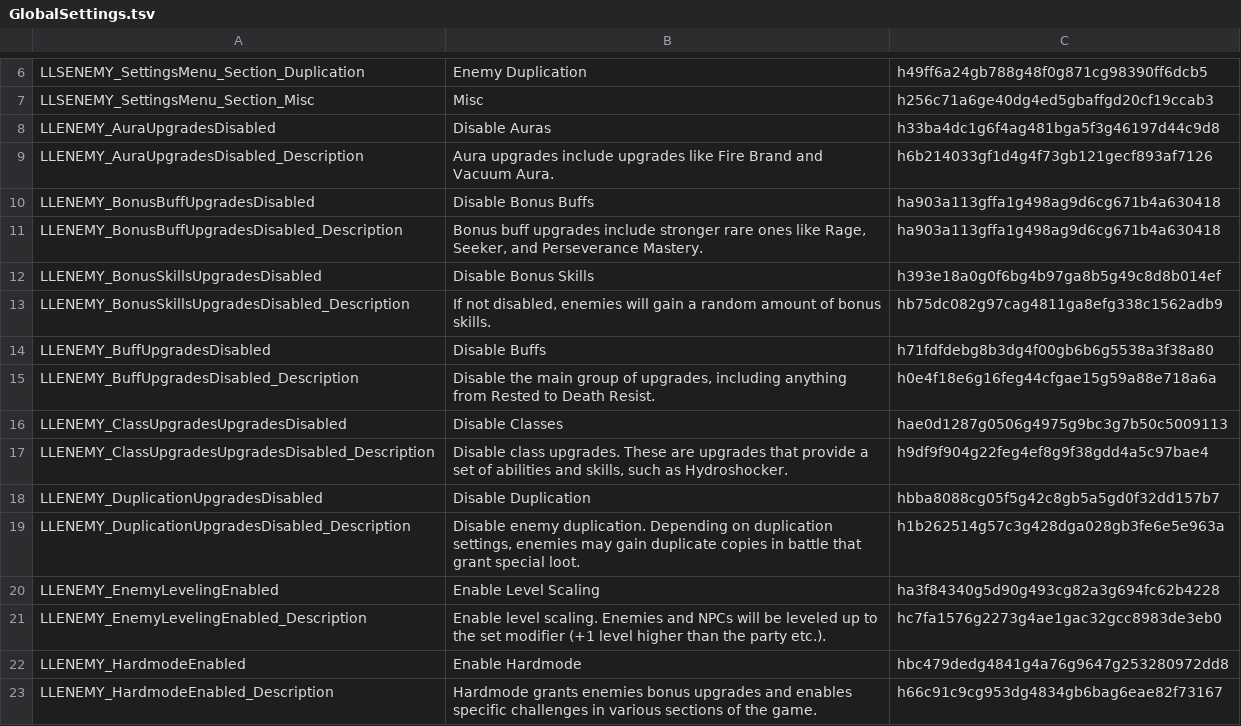
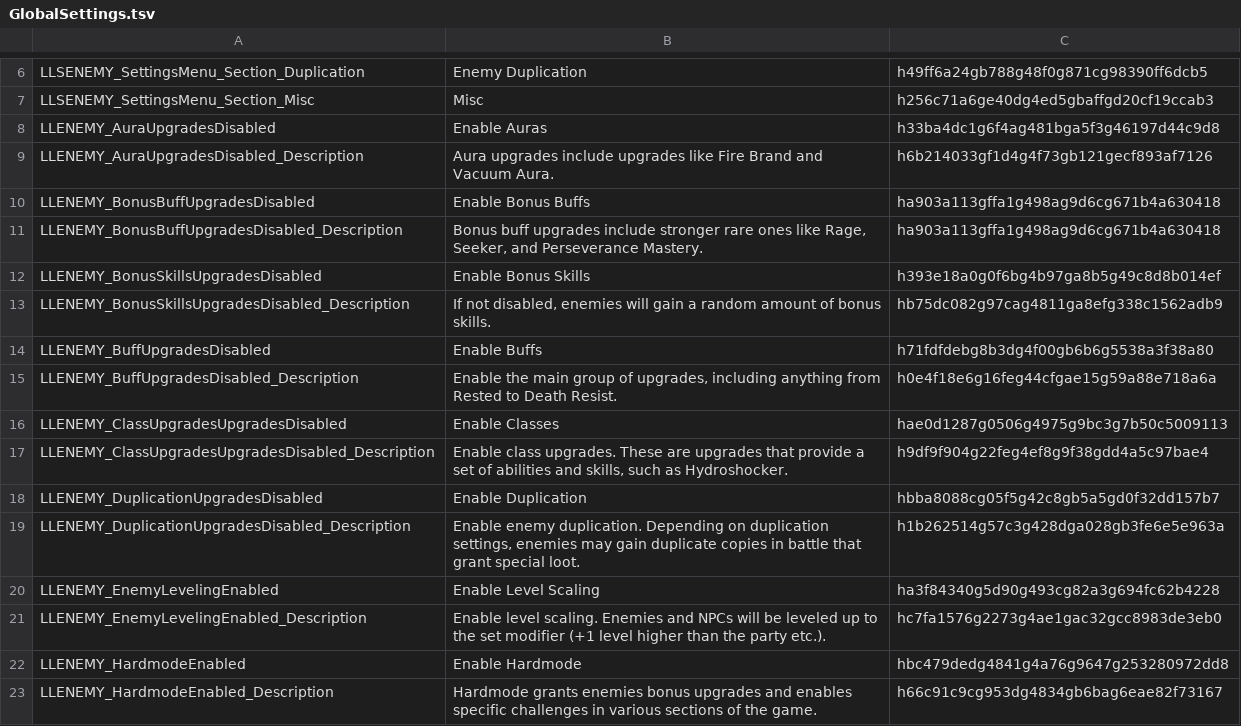
Before and after one commit to LaughingLeader-DOS2-Mods/SuperEnemyUpgradeOverhaul, a TSV file: LocalKeys/GlobalSettings.tsv, drawn as a sheet; only a part is shown, gaps mark what is left out; the diff covers the shown part only.

```diff
--- a/LocalKeys/GlobalSettings.tsv
+++ b/LocalKeys/GlobalSettings.tsv
@@ -7,14 +7,14 @@ LLSENEMY_SettingsMenu_Section_Duplication	Enemy Duplication	h49ff6a24gb788g48f0g
 LLSENEMY_SettingsMenu_Section_Misc	Misc	h256c71a6ge40dg4ed5gbaffgd20cf19ccab3
-LLENEMY_AuraUpgradesDisabled	Disable Auras	h33ba4dc1g6f4ag481bga5f3g46197d44c9d8
+LLENEMY_AuraUpgradesDisabled	Enable Auras	h33ba4dc1g6f4ag481bga5f3g46197d44c9d8
 LLENEMY_AuraUpgradesDisabled_Description	Aura upgrades include upgrades like Fire Brand and Vacuum Aura.	h6b214033gf1d4g4f73gb121gecf893af7126
-LLENEMY_BonusBuffUpgradesDisabled	Disable Bonus Buffs	ha903a113gffa1g498ag9d6cg671b4a630418
+LLENEMY_BonusBuffUpgradesDisabled	Enable Bonus Buffs	ha903a113gffa1g498ag9d6cg671b4a630418
 LLENEMY_BonusBuffUpgradesDisabled_Description	Bonus buff upgrades include stronger rare ones like Rage, Seeker, and Perseverance Mastery.	ha903a113gffa1g498ag9d6cg671b4a630418
-LLENEMY_BonusSkillsUpgradesDisabled	Disable Bonus Skills	h393e18a0g0f6bg4b97ga8b5g49c8d8b014ef
+LLENEMY_BonusSkillsUpgradesDisabled	Enable Bonus Skills	h393e18a0g0f6bg4b97ga8b5g49c8d8b014ef
 LLENEMY_BonusSkillsUpgradesDisabled_Description	If not disabled, enemies will gain a random amount of bonus skills.	hb75dc082g97cag4811ga8efg338c1562adb9
-LLENEMY_BuffUpgradesDisabled	Disable Buffs	h71fdfdebg8b3dg4f00gb6b6g5538a3f38a80
-LLENEMY_BuffUpgradesDisabled_Description	Disable the main group of upgrades, including anything from Rested to Death Resist.	h0e4f18e6g16feg44cfgae15g59a88e718a6a
-LLENEMY_ClassUpgradesUpgradesDisabled	Disable Classes	hae0d1287g0506g4975g9bc3g7b50c5009113
-LLENEMY_ClassUpgradesUpgradesDisabled_Description	Disable class upgrades. These are upgrades that provide a set of abilities and skills, such as Hydroshocker.	h9df9f904g22feg4ef8g9f38gdd4a5c97bae4
-LLENEMY_DuplicationUpgradesDisabled	Disable Duplication	hbba8088cg05f5g42c8gb5a5gd0f32dd157b7
-LLENEMY_DuplicationUpgradesDisabled_Description	Disable enemy duplication. Depending on duplication settings, enemies may gain duplicate copies in battle that grant special loot.	h1b262514g57c3g428dga028gb3fe6e5e963a
+LLENEMY_BuffUpgradesDisabled	Enable Buffs	h71fdfdebg8b3dg4f00gb6b6g5538a3f38a80
+LLENEMY_BuffUpgradesDisabled_Description	Enable the main group of upgrades, including anything from Rested to Death Resist.	h0e4f18e6g16feg44cfgae15g59a88e718a6a
+LLENEMY_ClassUpgradesUpgradesDisabled	Enable Classes	hae0d1287g0506g4975g9bc3g7b50c5009113
+LLENEMY_ClassUpgradesUpgradesDisabled_Description	Enable class upgrades. These are upgrades that provide a set of abilities and skills, such as Hydroshocker.	h9df9f904g22feg4ef8g9f38gdd4a5c97bae4
+LLENEMY_DuplicationUpgradesDisabled	Enable Duplication	hbba8088cg05f5g42c8gb5a5gd0f32dd157b7
+LLENEMY_DuplicationUpgradesDisabled_Description	Enable enemy duplication. Depending on duplication settings, enemies may gain duplicate copies in battle that grant special loot.	h1b262514g57c3g428dga028gb3fe6e5e963a
 LLENEMY_EnemyLevelingEnabled	Enable Level Scaling	ha3f84340g5d90g493cg82a3g694fc62b4228
```
Also changed, not shown: 16 edited cells elsewhere in this file, LocalKeys/EnglishOverrides.tsv, 16 other files.
